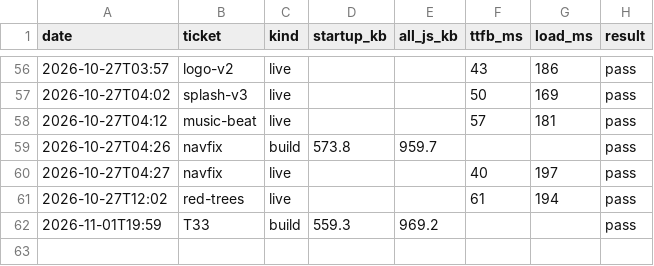
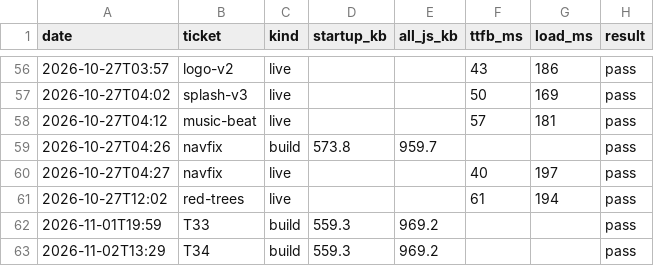
Before and after one commit to ckwebb2187/Drivez, a CSV file: perf/history.csv, drawn as a sheet; only a part is shown, gaps mark what is left out.

```diff
--- a/perf/history.csv
+++ b/perf/history.csv
@@ -62 +62,2 @@ date,ticket,kind,startup_kb,all_js_kb,ttfb_ms,load_ms,result
 2026-11-01T19:59,T33,build,559.3,969.2,,,pass
+2026-11-02T13:29,T34,build,559.3,969.2,,,pass
```
Also changed, not shown: 3 other files.
